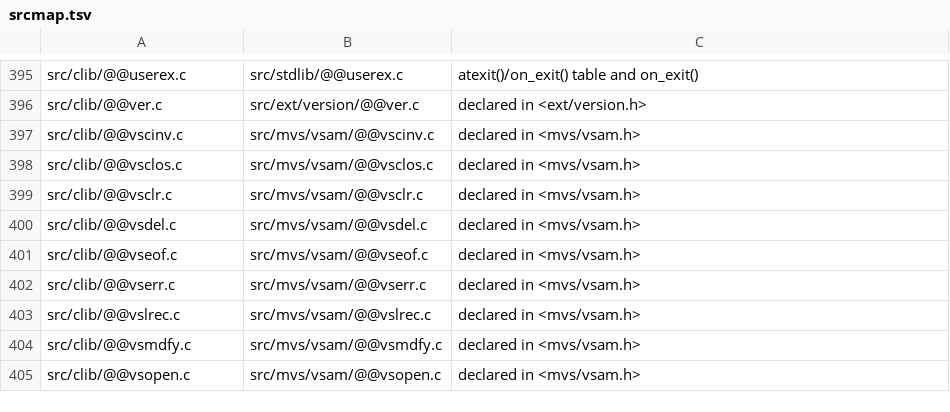
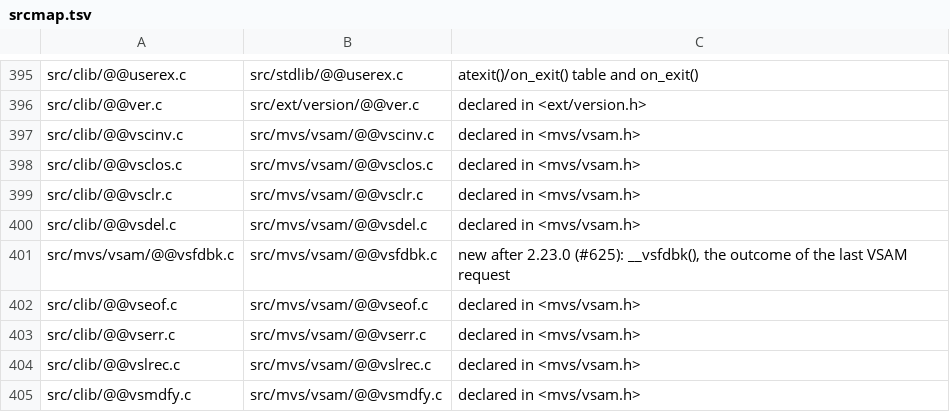
Before and after one commit to mvslovers/libc370, a TSV file: sdk/srcmap.tsv, drawn as a sheet; only a part is shown, gaps mark what is left out; the shorter side is filled out with more unchanged rows.

Commit message:
Add __vsfdbk(): the outcome of the last VSAM request
The VSAM functions return a record length, -1, -2 or 8. The codes
behind those values were only in the handle's rc, rsn and component
fields, which the LERAD and SYNAD exits write on an error and nothing
resets: after a successful read they still held the previous error,
the end of the data (EODAD) left them as they were, and rc stayed 0
on MVS 3.8j because the exits take it from SHOWCB FIELDS=FDBK, which
there gives the reason code alone. A caller could not learn the
feedback code of the request it had just made.

__vsfdbk(vs, &fb) fills a VSFDBK after any call: the return code
(the RPL's return code byte, the value VSAM returns in R15), the
feedback and component codes from the RPL feedback word, and RECLEN
and RBA from SHOWCB. VSAM sets all of them on every request, so they
describe that request alone. The structure already carries the record
address of a locate-mode GET (NULL for now), so the per-request call
planned for #624 can fill the same structure. The existing functions,
the handle fields and the sticky flags are unchanged.

Probe test/mvs/tstvsfb.c (jcl/recvvsfb.jcl, jcl/tstvsfb.jcl) defines
a three-record KSDS and checks a read of a missing key (8/X'10'), a
good read after it (0/0, RECLEN 80, RBA 80), a duplicate write
(8/X'08') and the end of data (8/X'04'): 13/13 with __vsfdbk(), 7/13
with what the library of origin/main offers.

Library Reference: new entry __vsfdbk, VSFILE rc row corrected,
Errors and Two-forms paragraphs; Programmer's Guide VSAM section and
both VSAM examples use __vsfdbk().

Closes #625

```diff
--- a/sdk/srcmap.tsv
+++ b/sdk/srcmap.tsv
@@ -400,2 +400,3 @@ src/clib/@@vsclr.c	src/mvs/vsam/@@vsclr.c	declared in <mvs/vsam.h>
 src/clib/@@vsdel.c	src/mvs/vsam/@@vsdel.c	declared in <mvs/vsam.h>
+src/mvs/vsam/@@vsfdbk.c	src/mvs/vsam/@@vsfdbk.c	new after 2.23.0 (#625): __vsfdbk(), the outcome of the last VSAM request
 src/clib/@@vseof.c	src/mvs/vsam/@@vseof.c	declared in <mvs/vsam.h>
```
Also changed, not shown: sdk/names.tsv, 9 other files.
